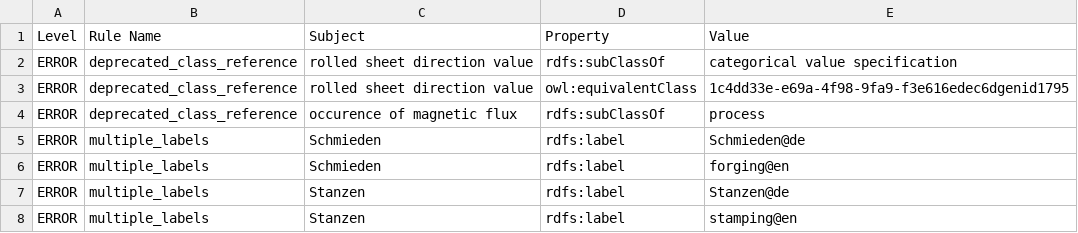
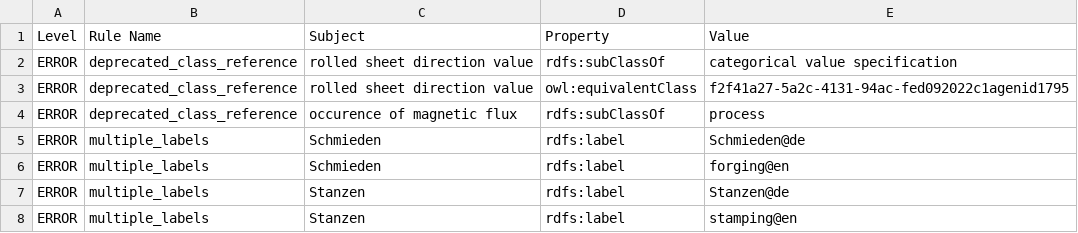
Before and after one commit to cmllezr/NOES-Onto, a TSV file: src/ontology/reports/noes-edit.owl-obo-report.tsv, drawn as a sheet; only a part is shown.

```diff
--- a/src/ontology/reports/noes-edit.owl-obo-report.tsv
+++ b/src/ontology/reports/noes-edit.owl-obo-report.tsv
@@ -2,3 +2,3 @@ Level	Rule Name	Subject	Property	Value
 ERROR	deprecated_class_reference	rolled sheet direction value	rdfs:subClassOf	categorical value specification
-ERROR	deprecated_class_reference	rolled sheet direction value	owl:equivalentClass	1c4dd33e-e69a-4f98-9fa9-f3e616edec6dgenid1795
+ERROR	deprecated_class_reference	rolled sheet direction value	owl:equivalentClass	f2f41a27-5a2c-4131-94ac-fed092022c1agenid1795
 ERROR	deprecated_class_reference	occurence of magnetic flux	rdfs:subClassOf	process
```
Also changed, not shown: 17 other files.
